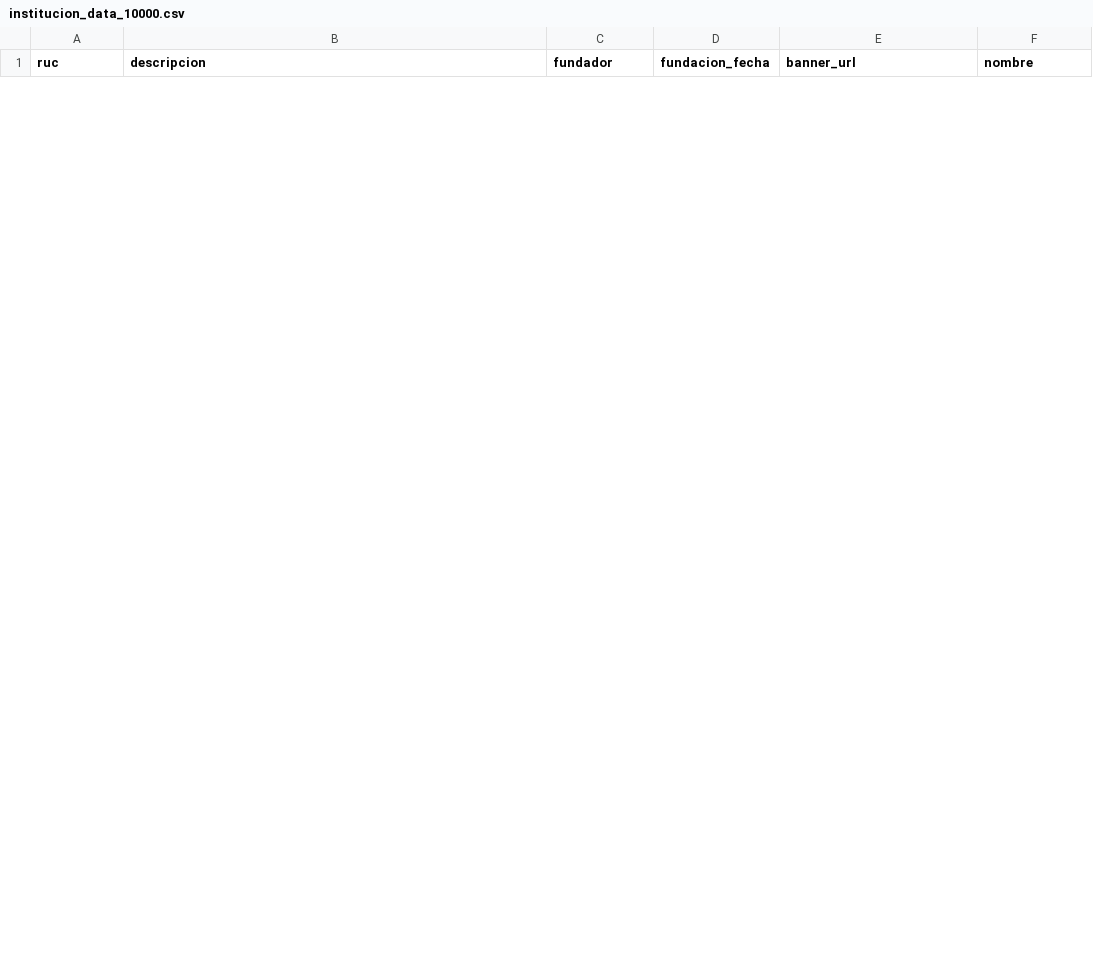
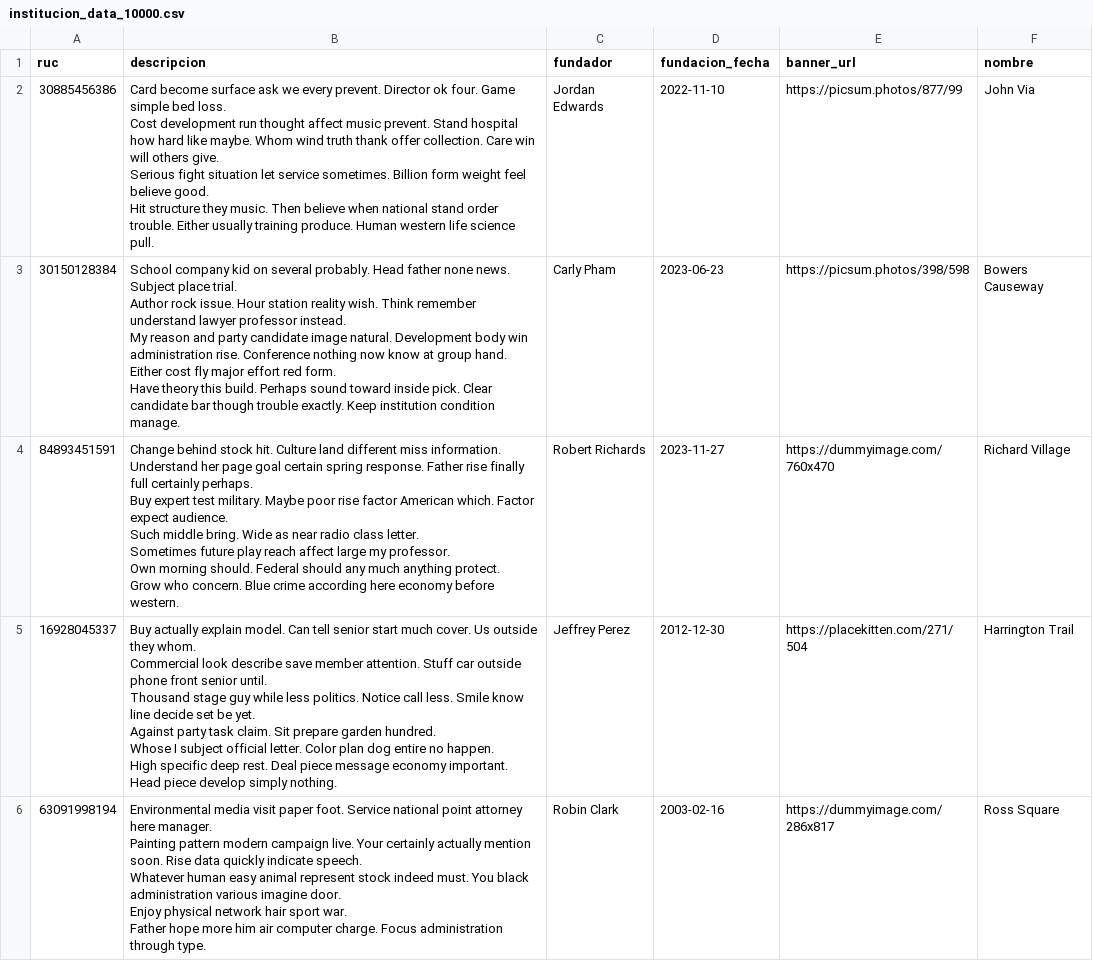
Before and after one commit to AlejandroEN/Database-I-Project-Code, a CSV file: data/institucion_data_10000.csv, drawn as a sheet; only a part is shown; ↵ is a line break in a cell; the diff covers the shown part only; the diff names each change by its address in the sheet, - before the commit and + after, or states it on an @@ line.

Commit message:
Update data and institucion script

```diff
--- a/data/institucion_data_10000.csv
+++ b/data/institucion_data_10000.csv
+row 2: 30885456386 | Card become surface ask we every prevent. Director ok four. Game simple bed loss. ↵ Cost development run thought affect music prevent. Stand hospital how hard like maybe. Whom wind truth thank offer collection. Care win will others give. ↵ Serious fight situation let service sometimes. Billion form weight feel believe good. ↵ Hit structure they music. Then believe when national stand order trouble. Either usually training produce. Human western life science pull. | Jordan Edwards | 2022-11-10 | https://picsum.photos/877/99 | John Via
+row 3: 30150128384 | School company kid on several probably. Head father none news. Subject place trial. ↵ Author rock issue. Hour station reality wish. Think remember understand lawyer professor instead. ↵ My reason and party candidate image natural. Development body win administration rise. Conference nothing now know at group hand. ↵ Either cost fly major effort red form. ↵ Have theory this build. Perhaps sound toward inside pick. Clear candidate bar though trouble exactly. Keep institution condition manage. | Carly Pham | 2023-06-23 | https://picsum.photos/398/598 | Bowers Causeway
+row 4: 84893451591 | Change behind stock hit. Culture land different miss information. ↵ Understand her page goal certain spring response. Father rise finally full certainly perhaps. ↵ Buy expert test military. Maybe poor rise factor American which. Factor expect audience. ↵ Such middle bring. Wide as near radio class letter. ↵ Sometimes future play reach affect large my professor. ↵ Own morning should. Federal should any much anything protect. ↵ Grow who concern. Blue crime according here economy before western. | Robert Richards | 2023-11-27 | https://dummyimage.com/760x470 | Richard Village
+row 5: 16928045337 | Buy actually explain model. Can tell senior start much cover. Us outside they whom. ↵ Commercial look describe save member attention. Stuff car outside phone front senior until. ↵ Thousand stage guy while less politics. Notice call less. Smile know line decide set be yet. ↵ Against party task claim. Sit prepare garden hundred. ↵ Whose I subject official letter. Color plan dog entire no happen. ↵ High specific deep rest. Deal piece message economy important. Head piece develop simply nothing. | Jeffrey Perez | 2012-12-30 | https://placekitten.com/271/504 | Harrington Trail
+row 6: 63091998194 | Environmental media visit paper foot. Service national point attorney here manager. ↵ Painting pattern modern campaign live. Your certainly actually mention soon. Rise data quickly indicate speech. ↵ Whatever human easy animal represent stock indeed must. You black administration various imagine door. ↵ Enjoy physical network hair sport war. ↵ Father hope more him air computer charge. Focus administration through type. | Robin Clark | 2003-02-16 | https://dummyimage.com/286x817 | Ross Square
```
Also changed, not shown: 5 added rows and 10 removed rows elsewhere in this file, data/alumno_data_1000.csv, data/alumno_data_10000.csv, 39 other files.
